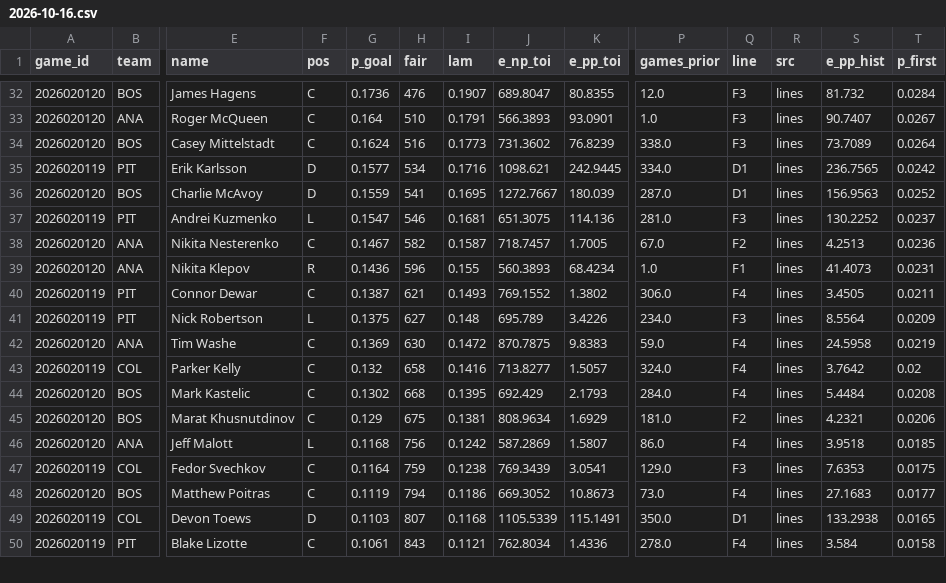
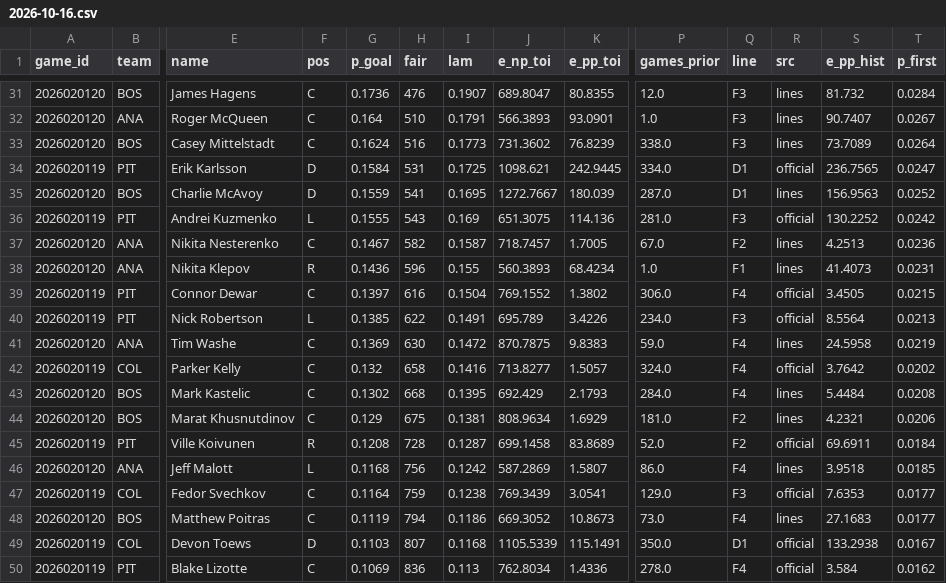
Before and after one commit to TheCanadIndian/nfl-sim-sheet, a CSV file: engine/hockey/projections/2026-10-16.csv, drawn as a sheet; only a part is shown, gaps mark what is left out; addresses are those after the commit; rows hold the shown columns only; the diff covers the shown part only; the diff names each change by its address in the sheet, - before the commit and + after, or states it on an @@ line.

```diff
--- a/engine/hockey/projections/2026-10-16.csv
+++ b/engine/hockey/projections/2026-10-16.csv
-G34 (p_goal): 0.1577
+G34 (p_goal): 0.1584
-H34 (fair): 534
+H34 (fair): 531
-I34 (lam): 0.1716
+I34 (lam): 0.1725
-R34 (src): lines
+R34 (src): official
-T34 (p_first): 0.0242
+T34 (p_first): 0.0247
-G36 (p_goal): 0.1547
+G36 (p_goal): 0.1555
-H36 (fair): 546
+H36 (fair): 543
-I36 (lam): 0.1681
+I36 (lam): 0.169
-R36 (src): lines
+R36 (src): official
-T36 (p_first): 0.0237
+T36 (p_first): 0.0242
-G39 (p_goal): 0.1387
+G39 (p_goal): 0.1397
-H39 (fair): 621
+H39 (fair): 616
-I39 (lam): 0.1493
+I39 (lam): 0.1504
-R39:R40 (src): lines
+R39:R40 (src): official
-T39 (p_first): 0.0211
+T39 (p_first): 0.0215
-G40 (p_goal): 0.1375
+G40 (p_goal): 0.1385
-H40 (fair): 627
+H40 (fair): 622
-I40 (lam): 0.148
+I40 (lam): 0.1491
-T40 (p_first): 0.0209
+T40 (p_first): 0.0213
-R42 (src): lines
+R42 (src): official
-T42 (p_first): 0.02
+T42 (p_first): 0.0202
+row 45: 2026020119 | PIT | Ville Koivunen | R | 0.1208 | 728 | 0.1287 | 699.1458 | 83.8689 | 52.0 | F2 | official | 69.6911 | 0.0184
-R47 (src): lines
+R47 (src): official
-T47 (p_first): 0.0175
+T47 (p_first): 0.0177
-R49:R50 (src): lines
+R49:R50 (src): official
-T49 (p_first): 0.0165
+T49 (p_first): 0.0167
-G50 (p_goal): 0.1061
+G50 (p_goal): 0.1069
-H50 (fair): 843
+H50 (fair): 836
-I50 (lam): 0.1121
+I50 (lam): 0.113
-T50 (p_first): 0.0158
+T50 (p_first): 0.0162
```
Also changed, not shown: 1 added row, 2 removed rows and 84 edited cells elsewhere in this file, 8 other files.
